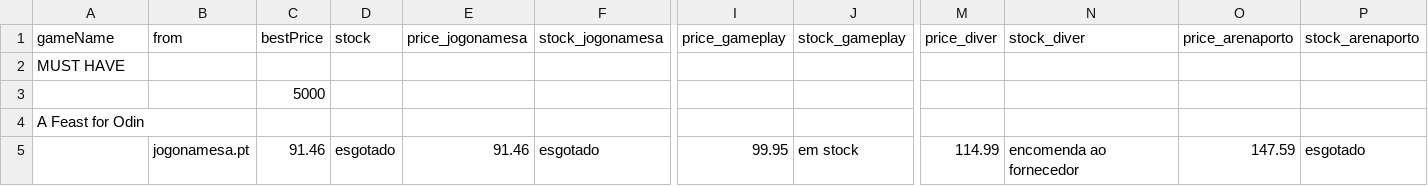
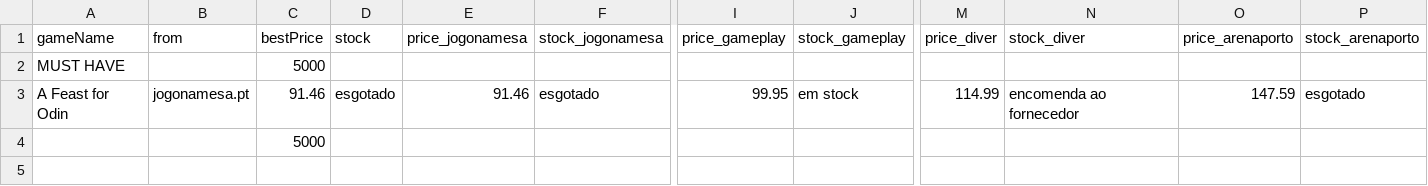
Before and after one commit to IAmSHOCK/BGPrices, a CSV file: BoadgamePricesOld.csv, drawn as a sheet; only a part is shown, gaps mark what is left out; removed rows and columns are numbered as before the commit, all else as after; rows hold the shown columns only; the diff names each change by its address in the sheet, - before the commit and + after, or states it on an @@ line.

```diff
--- a/BoadgamePricesOld.csv
+++ b/BoadgamePricesOld.csv
-C2 (bestPrice): (empty)
+C2 (bestPrice): 5000
+row 3: A Feast for Odin | jogonamesa.pt | 91.46 | esgotado | 91.46 | esgotado | 99.95 | em stock | 114.99 | encomenda ao fornecedor | 147.59 | esgotado
-row 4: A Feast for Odin
-row 5:  | jogonamesa.pt | 91.46 | esgotado | 91.46 | esgotado | 99.95 | em stock | 114.99 | encomenda ao fornecedor | 147.59 | esgotado
```
Also changed, not shown: BoadgamePrices.csv, 1 other file.
